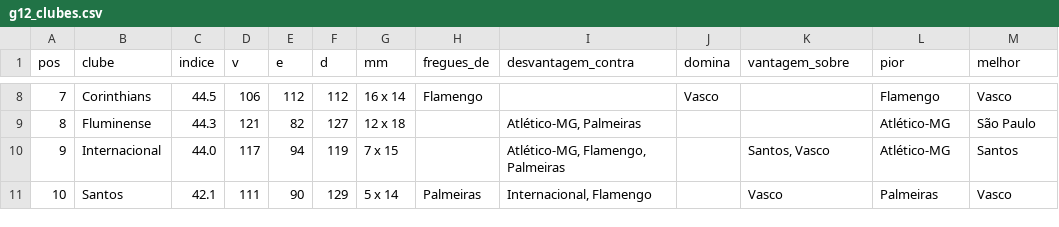
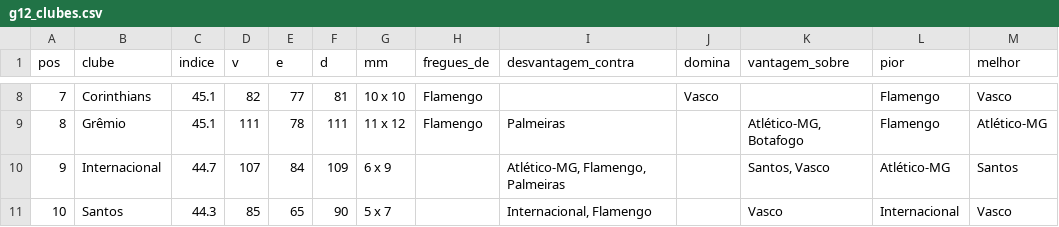
Before and after one commit to vcanedo88/ranking-freguesias, a CSV file: csv/g12_clubes.csv, drawn as a sheet; only a part is shown, gaps mark what is left out; the diff covers the shown part only.

```diff
--- a/csv/g12_clubes.csv
+++ b/csv/g12_clubes.csv
@@ -8,4 +8,4 @@ pos,clube,indice,v,e,d,mm,fregues_de,desvantagem_contra,domina,vantagem_sobre,pi
-7,Corinthians,44.5,106,112,112,16 x 14,Flamengo,,Vasco,,Flamengo,Vasco
-8,Fluminense,44.3,121,82,127,12 x 18,,"Atlético-MG, Palmeiras",,,Atlético-MG,São Paulo
-9,Internacional,44.0,117,94,119,7 x 15,,"Atlético-MG, Flamengo, Palmeiras",,"Santos, Vasco",Atlético-MG,Santos
-10,Santos,42.1,111,90,129,5 x 14,Palmeiras,"Internacional, Flamengo",,Vasco,Palmeiras,Vasco
+7,Corinthians,45.1,82,77,81,10 x 10,Flamengo,,Vasco,,Flamengo,Vasco
+8,Grêmio,45.1,111,78,111,11 x 12,Flamengo,Palmeiras,,"Atlético-MG, Botafogo",Flamengo,Atlético-MG
+9,Internacional,44.7,107,84,109,6 x 9,,"Atlético-MG, Flamengo, Palmeiras",,"Santos, Vasco",Atlético-MG,Santos
+10,Santos,44.3,85,65,90,5 x 7,,"Internacional, Flamengo",,Vasco,Internacional,Vasco
```
Also changed, not shown: 71 edited cells elsewhere in this file, csv/g12_ranking.csv, 25 other files.
